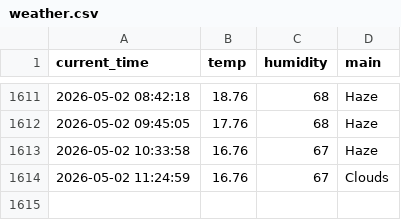
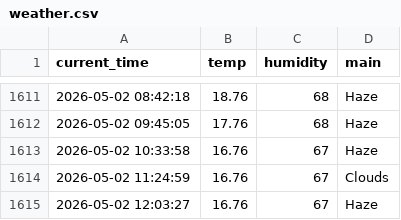
Before and after one commit to 9donghae-art/weather_5m, a CSV file: weather.csv, drawn as a sheet; only a part is shown, gaps mark what is left out.

```diff
--- a/weather.csv
+++ b/weather.csv
@@ -1614 +1614,2 @@ current_time,temp,humidity,main
 2026-05-02 11:24:59,16.76,67,Clouds
+2026-05-02 12:03:27,16.76,67,Haze
```
